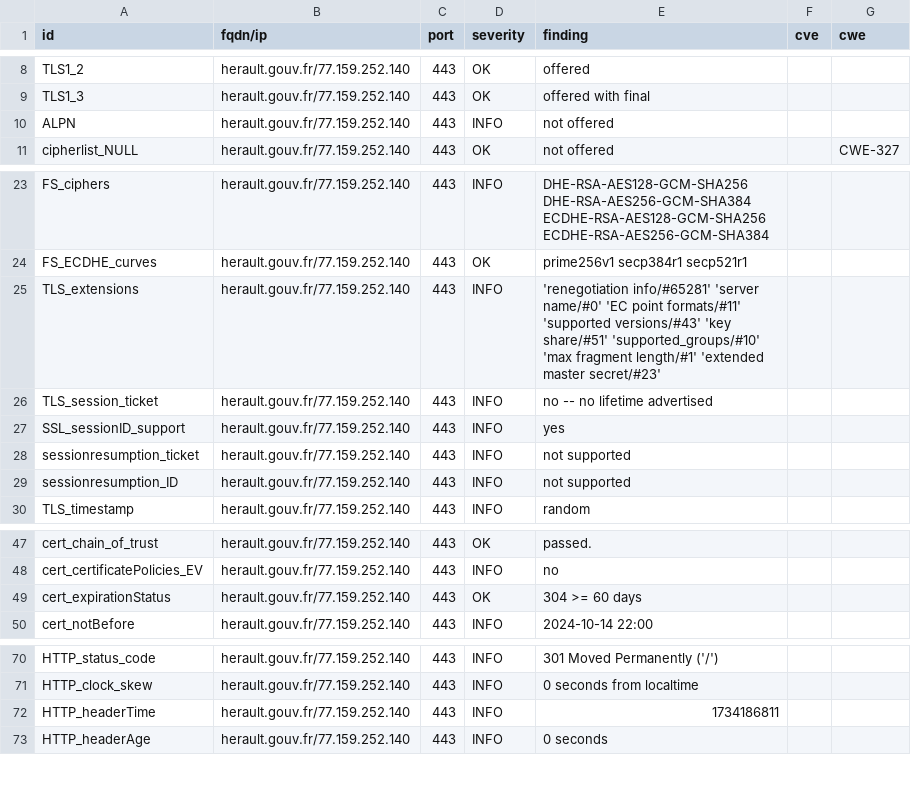
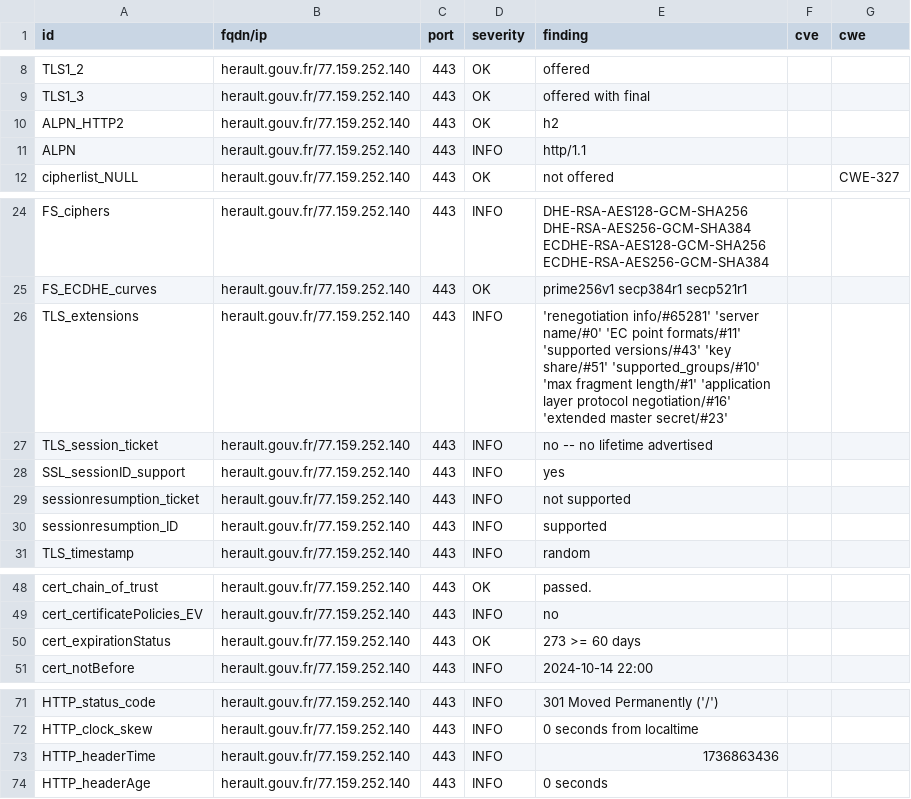
Before and after one commit to GKO-org/dashlordPrd5, a CSV file: results/aHR0cHM6Ly9oZXJhdWx0LmdvdXYuZnI=/testssl.csv, drawn as a sheet; only a part is shown, gaps mark what is left out.

Commit message:
update: https://herault.gouv.fr

```diff
--- a/results/aHR0cHM6Ly9oZXJhdWx0LmdvdXYuZnI=/testssl.csv
+++ b/results/aHR0cHM6Ly9oZXJhdWx0LmdvdXYuZnI=/testssl.csv
@@ -9,3 +9,4 @@
 "TLS1_3","herault.gouv.fr/77.159.252.140","443","OK","offered with final","",""
-"ALPN","herault.gouv.fr/77.159.252.140","443","INFO","not offered","",""
+"ALPN_HTTP2","herault.gouv.fr/77.159.252.140","443","OK","h2","",""
+"ALPN","herault.gouv.fr/77.159.252.140","443","INFO","http/1.1","",""
 "cipherlist_NULL","herault.gouv.fr/77.159.252.140","443","OK","not offered","","CWE-327"
@@ -24,3 +25,3 @@
 "FS_ECDHE_curves","herault.gouv.fr/77.159.252.140","443","OK","prime256v1 secp384r1 secp521r1","",""
-"TLS_extensions","herault.gouv.fr/77.159.252.140","443","INFO","'renegotiation info/#65281' 'server name/#0' 'EC point formats/#11' 'supported versions/#43' 'key share/#51' 'supported_groups/#10' 'max fragment length/#1' 'extended master secret/#23'","",""
+"TLS_extensions","herault.gouv.fr/77.159.252.140","443","INFO","'renegotiation info/#65281' 'server name/#0' 'EC point formats/#11' 'supported versions/#43' 'key share/#51' 'supported_groups/#10' 'max fragment length/#1' 'application layer protocol negotiation/#16' 'extended master secret/#23'","",""
 "TLS_session_ticket","herault.gouv.fr/77.159.252.140","443","INFO","no -- no lifetime advertised","",""
@@ -28,3 +29,3 @@
 "sessionresumption_ticket","herault.gouv.fr/77.159.252.140","443","INFO","not supported","",""
-"sessionresumption_ID","herault.gouv.fr/77.159.252.140","443","INFO","not supported","",""
+"sessionresumption_ID","herault.gouv.fr/77.159.252.140","443","INFO","supported","",""
 "TLS_timestamp","herault.gouv.fr/77.159.252.140","443","INFO","random","",""
@@ -48,3 +49,3 @@
 "cert_certificatePolicies_EV","herault.gouv.fr/77.159.252.140","443","INFO","no","",""
-"cert_expirationStatus","herault.gouv.fr/77.159.252.140","443","OK","304 >= 60 days","",""
+"cert_expirationStatus","herault.gouv.fr/77.159.252.140","443","OK","273 >= 60 days","",""
 "cert_notBefore","herault.gouv.fr/77.159.252.140","443","INFO","2024-10-14 22:00","",""
@@ -71,3 +72,3 @@
 "HTTP_clock_skew","herault.gouv.fr/77.159.252.140","443","INFO","0 seconds from localtime","",""
-"HTTP_headerTime","herault.gouv.fr/77.159.252.140","443","INFO","1734186811","",""
+"HTTP_headerTime","herault.gouv.fr/77.159.252.140","443","INFO","1736863436","",""
 "HTTP_headerAge","herault.gouv.fr/77.159.252.140","443","INFO","0 seconds","",""
```
Also changed, not shown: 8 other files.
